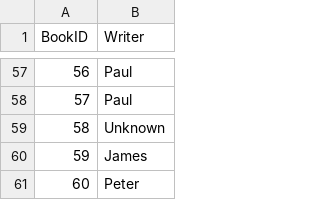
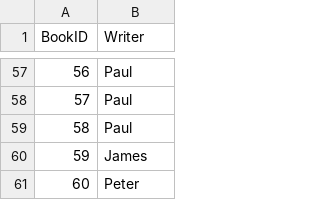
Before and after one commit to robertrouse/theographic-bible-metadata, a CSV file: CSV/Writers.csv, drawn as a sheet; only a part is shown, gaps mark what is left out.

Commit message:
update author for Hebrews

```diff
--- a/CSV/Writers.csv
+++ b/CSV/Writers.csv
@@ -58,3 +58,3 @@
 "57","Paul"
-"58","Unknown"
+"58","Paul"
 "59","James"
```
